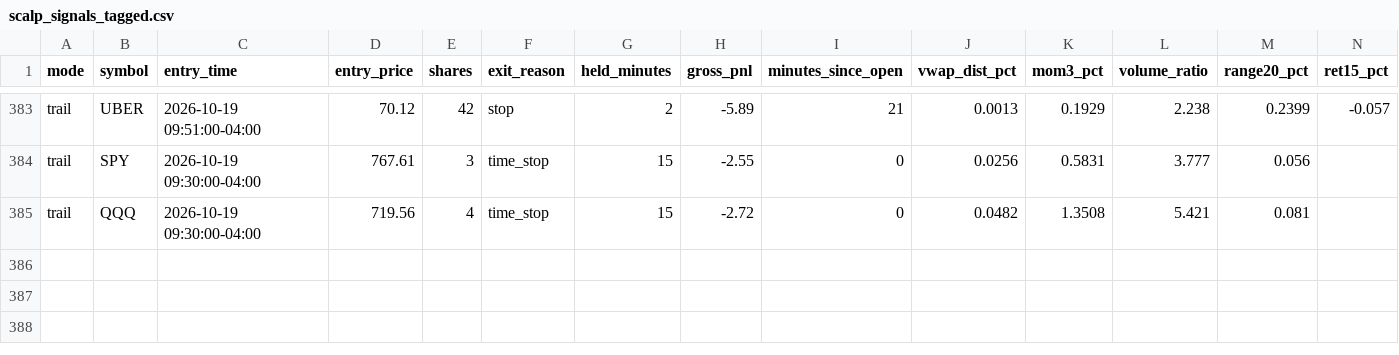
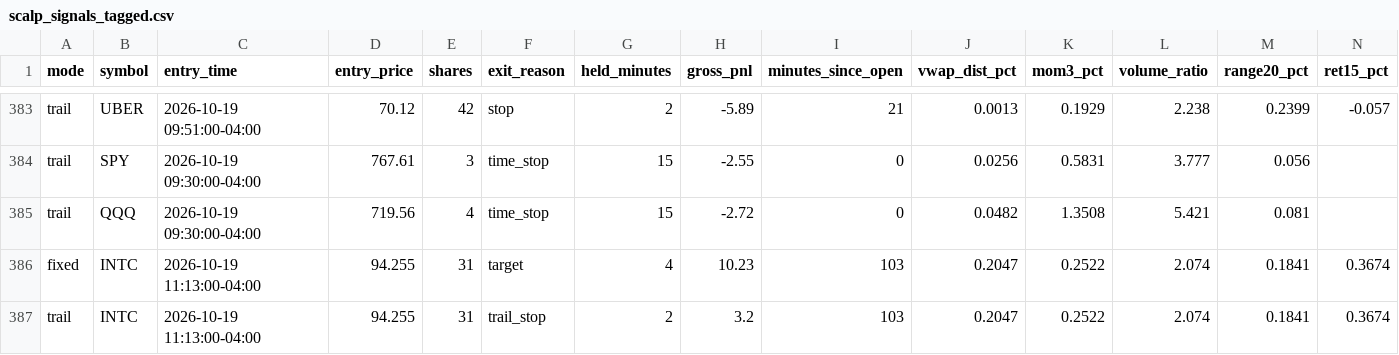
Before and after one commit to njdfan1711-cpu/Fin, a CSV file: scalping/scalp_signals_tagged.csv, drawn as a sheet; only a part is shown, gaps mark what is left out; rows hold the shown columns only; the diff names each change by its address in the sheet, - before the commit and + after, or states it on an @@ line.

```diff
--- a/scalping/scalp_signals_tagged.csv
+++ b/scalping/scalp_signals_tagged.csv
+row 386: fixed | INTC | 2026-10-19 11:13:00-04:00 | 94.255 | 31 | target | 4 | 10.23 | 103 | 0.2047 | 0.2522 | 2.074 | 0.1841 | 0.3674
+row 387: trail | INTC | 2026-10-19 11:13:00-04:00 | 94.255 | 31 | trail_stop | 2 | 3.2 | 103 | 0.2047 | 0.2522 | 2.074 | 0.1841 | 0.3674
```
Also changed, not shown: scalping/scalp_backtest_trades.csv, scalping/scalp_backtest_trail_trades.csv, 4 other files.
